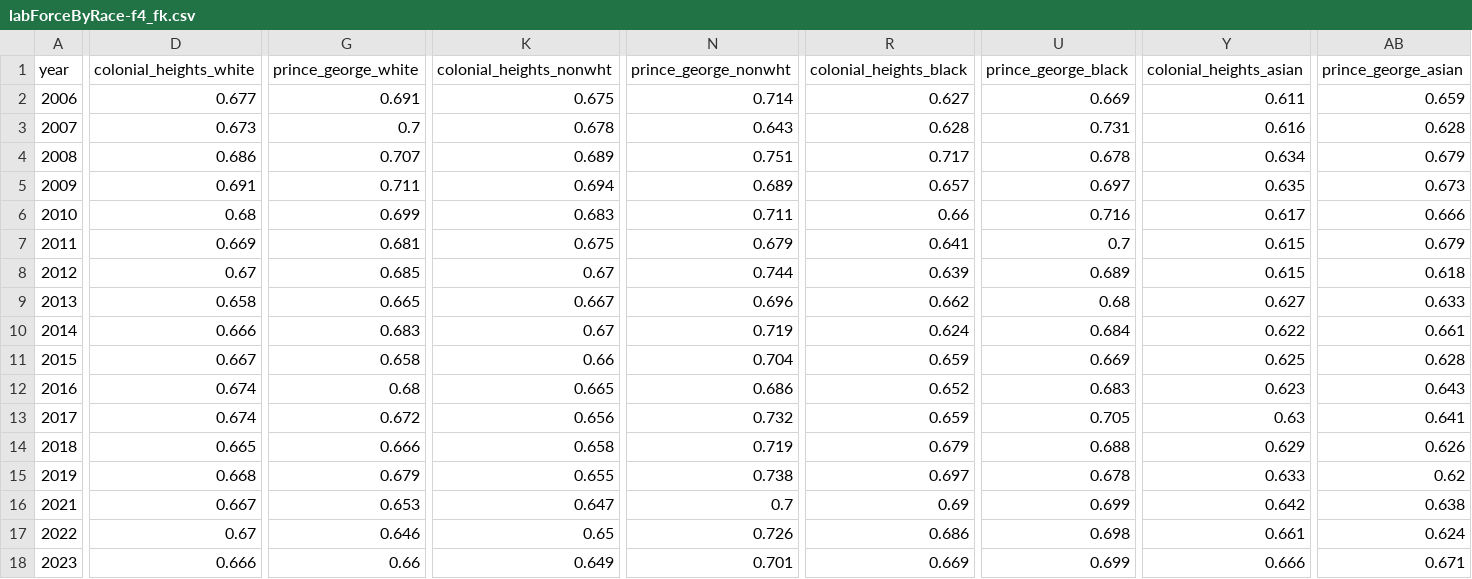
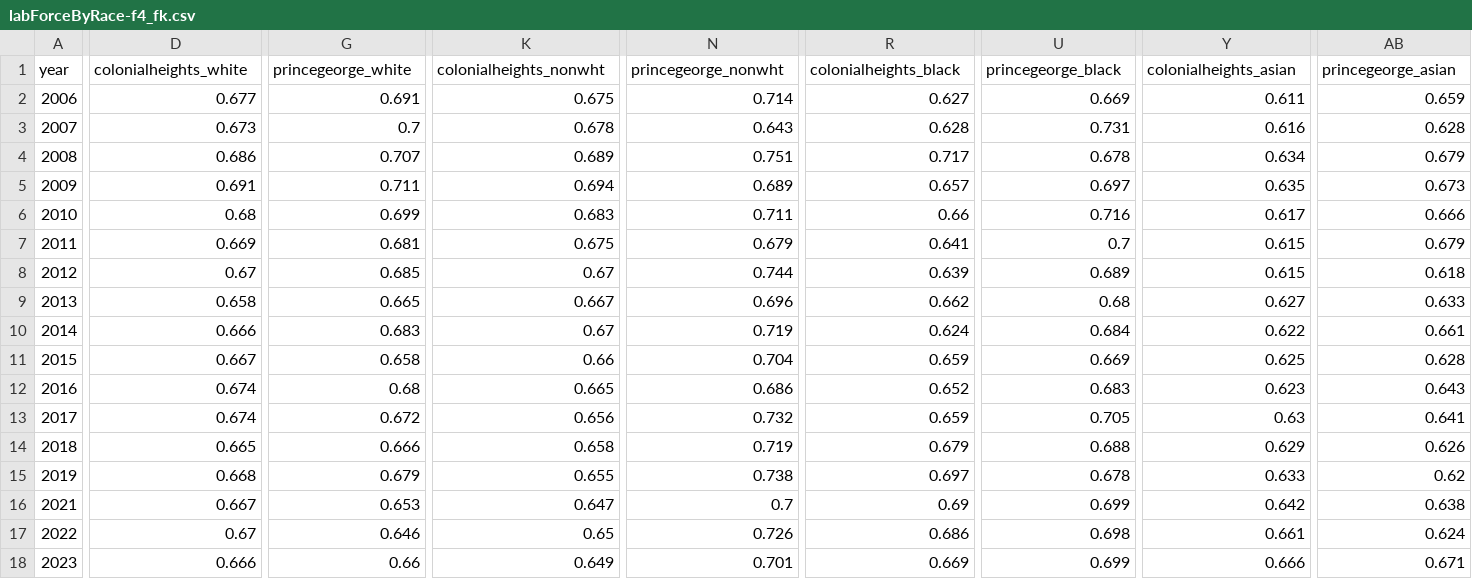
Before and after one commit to elishaadamu/TrackProgress, a CSV file: public/data/labForceByRace-f4_fk.csv, drawn as a sheet; only a part is shown, gaps mark what is left out; the diff covers the shown part only; the diff names each change by its address in the sheet, - before the commit and + after, or states it on an @@ line.

```diff
--- a/public/data/labForceByRace-f4_fk.csv
+++ b/public/data/labForceByRace-f4_fk.csv
-D1: colonial_heights_white
+D1: colonialheights_white
-G1: prince_george_white
+G1: princegeorge_white
-K1: colonial_heights_nonwht
+K1: colonialheights_nonwht
-N1: prince_george_nonwht
+N1: princegeorge_nonwht
-R1: colonial_heights_black
+R1: colonialheights_black
-U1: prince_george_black
+U1: princegeorge_black
-Y1: colonial_heights_asian
+Y1: colonialheights_asian
-AB1: prince_george_asian
+AB1: princegeorge_asian
```
Also changed, not shown: 6 edited cells elsewhere in this file, public/data/jobs_graph-f1_fk.csv, public/data/labForceByRace_gap-f3_fk.csv, 27 other files.
